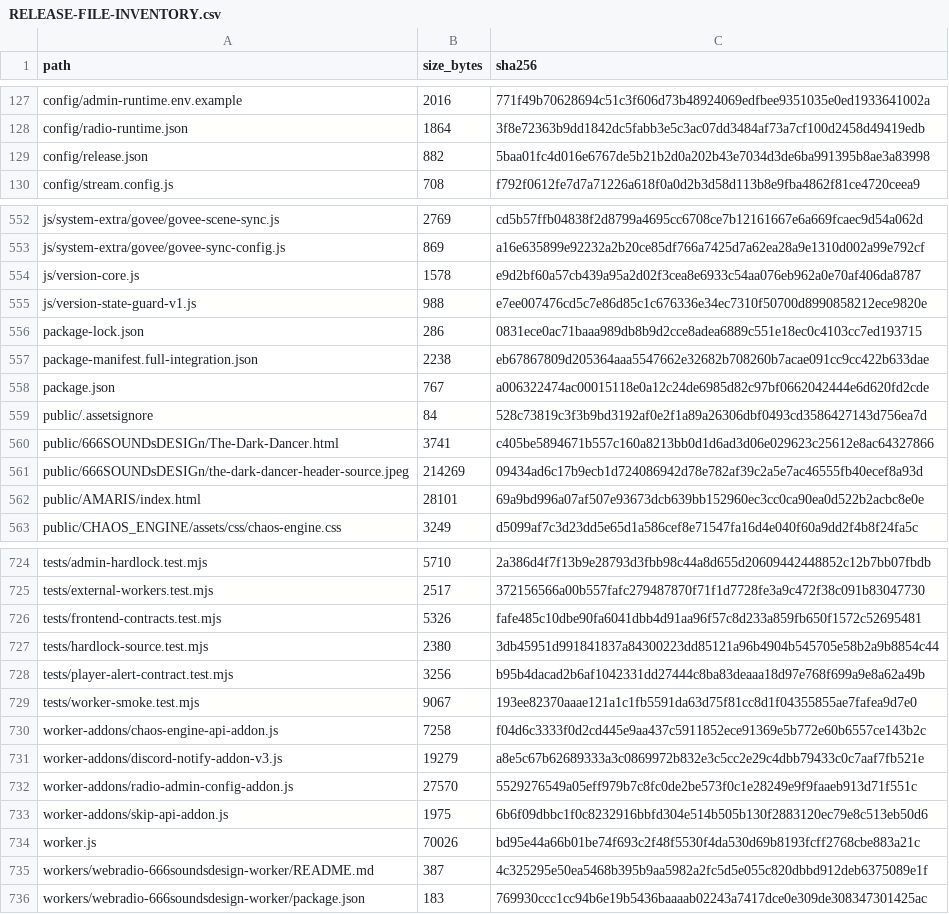
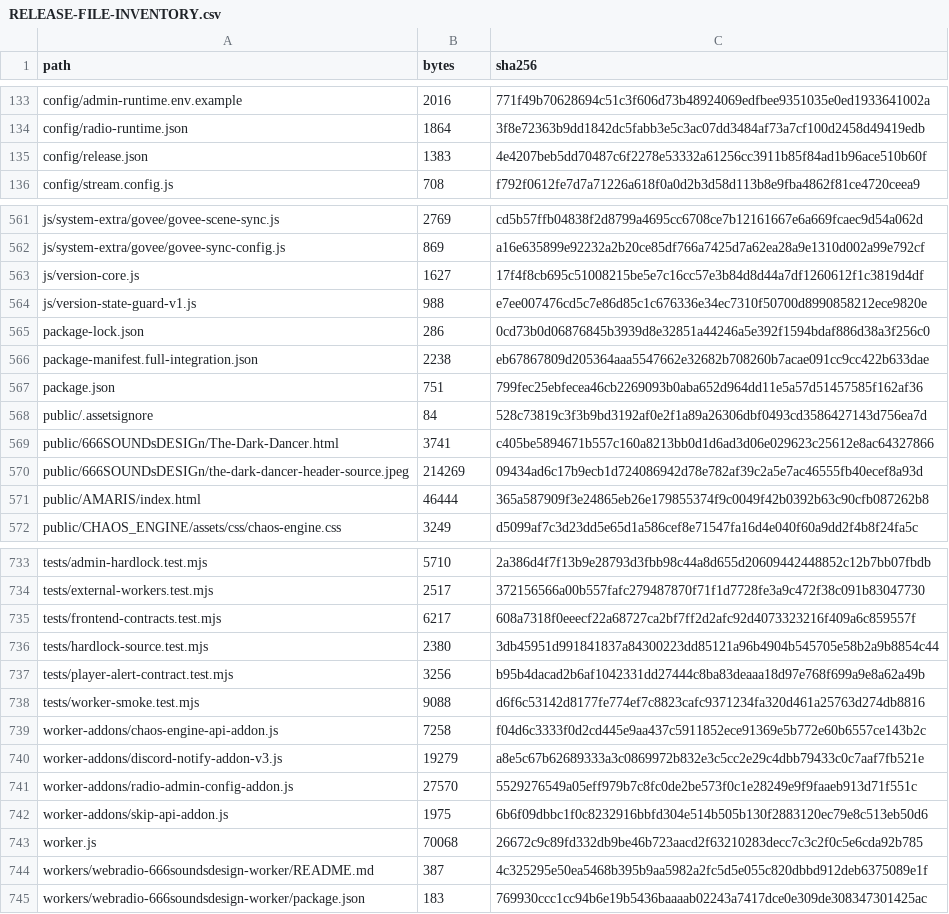
Before and after one commit to xfraggelpower666x/WebRadio-666SOUNDsDESIGn, a CSV file: RELEASE-FILE-INVENTORY.csv, drawn as a sheet; only a part is shown, gaps mark what is left out; the diff covers the shown part only.

```diff
--- a/RELEASE-FILE-INVENTORY.csv
+++ b/RELEASE-FILE-INVENTORY.csv
@@ -1 +1 @@
-path,size_bytes,sha256
+path,bytes,sha256
@@ -128,3 +134,3 @@ config/admin-runtime.env.example,2016,771f49b70628694c51c3f606d73b48924069edfbee
 config/radio-runtime.json,1864,3f8e72363b9dd1842dc5fabb3e5c3ac07dd3484af73a7cf100d2458d49419edb
-config/release.json,882,5baa01fc4d016e6767de5b21b2d0a202b43e7034d3de6ba991395b8ae3a83998
+config/release.json,1383,4e4207beb5dd70487c6f2278e53332a61256cc3911b85f84ad1b96ace510b60f
 config/stream.config.js,708,f792f0612fe7d7a71226a618f0a0d2b3d58d113b8e9fba4862f81ce4720ceea9
@@ -553,7 +562,7 @@ js/system-extra/govee/govee-scene-sync.js,2769,cd5b57ffb04838f2d8799a4695cc6708c
 js/system-extra/govee/govee-sync-config.js,869,a16e635899e92232a2b20ce85df766a7425d7a62ea28a9e1310d002a99e792cf
-js/version-core.js,1578,e9d2bf60a57cb439a95a2d02f3cea8e6933c54aa076eb962a0e70af406da8787
+js/version-core.js,1627,17f4f8cb695c51008215be5e7c16cc57e3b84d8d44a7df1260612f1c3819d4df
 js/version-state-guard-v1.js,988,e7ee007476cd5c7e86d85c1c676336e34ec7310f50700d8990858212ece9820e
-package-lock.json,286,0831ece0ac71baaa989db8b9d2cce8adea6889c551e18ec0c4103cc7ed193715
+package-lock.json,286,0cd73b0d06876845b3939d8e32851a44246a5e392f1594bdaf886d38a3f256c0
 package-manifest.full-integration.json,2238,eb67867809d205364aaa5547662e32682b708260b7acae091cc9cc422b633dae
-package.json,767,a006322474ac00015118e0a12c24de6985d82c97bf0662042444e6d620fd2cde
+package.json,751,799fec25ebfecea46cb2269093b0aba652d964dd11e5a57d51457585f162af36
 public/.assetsignore,84,528c73819c3f3b9bd3192af0e2f1a89a26306dbf0493cd3586427143d756ea7d
@@ -561,3 +570,3 @@ public/666SOUNDsDESIGn/The-Dark-Dancer.html,3741,c405be5894671b557c160a8213bb0d1
 public/666SOUNDsDESIGn/the-dark-dancer-header-source.jpeg,214269,09434ad6c17b9ecb1d724086942d78e782af39c2a5e7ac46555fb40ecef8a93d
-public/AMARIS/index.html,28101,69a9bd996a07af507e93673dcb639bb152960ec3cc0ca90ea0d522b2acbc8e0e
+public/AMARIS/index.html,46444,365a587909f3e24865eb26e179855374f9c0049f42b0392b63c90cfb087262b8
 public/CHAOS_ENGINE/assets/css/chaos-engine.css,3249,d5099af7c3d23dd5e65d1a586cef8e71547fa16d4e040f60a9dd2f4b8f24fa5c
@@ -725,6 +734,6 @@ tests/admin-hardlock.test.mjs,5710,2a386d4f7f13b9e28793d3fbb98c44a8d655d20609442
 tests/external-workers.test.mjs,2517,372156566a00b557fafc279487870f71f1d7728fe3a9c472f38c091b83047730
-tests/frontend-contracts.test.mjs,5326,fafe485c10dbe90fa6041dbb4d91aa96f57c8d233a859fb650f1572c52695481
+tests/frontend-contracts.test.mjs,6217,608a7318f0eeecf22a68727ca2bf7ff2d2afc92d4073323216f409a6c859557f
 tests/hardlock-source.test.mjs,2380,3db45951d991841837a84300223dd85121a96b4904b545705e58b2a9b8854c44
 tests/player-alert-contract.test.mjs,3256,b95b4dacad2b6af1042331dd27444c8ba83deaaa18d97e768f699a9e8a62a49b
-tests/worker-smoke.test.mjs,9067,193ee82370aaae121a1c1fb5591da63d75f81cc8d1f04355855ae7fafea9d7e0
+tests/worker-smoke.test.mjs,9088,d6f6c53142d8177fe774ef7c8823cafc9371234fa320d461a25763d274db8816
 worker-addons/chaos-engine-api-addon.js,7258,f04d6c3333f0d2cd445e9aa437c5911852ece91369e5b772e60b6557ce143b2c
@@ -733,3 +742,3 @@ worker-addons/radio-admin-config-addon.js,27570,5529276549a05eff979b7c8fc0de2be5
 worker-addons/skip-api-addon.js,1975,6b6f09dbbc1f0c8232916bbfd304e514b505b130f2883120ec79e8c513eb50d6
-worker.js,70026,bd95e44a66b01be74f693c2f48f5530f4da530d69b8193fcff2768cbe883a21c
+worker.js,70068,26672c9c89fd332db9be46b723aacd2f63210283decc7c3c2f0c5e6cda92b785
 workers/webradio-666soundsdesign-worker/README.md,387,4c325295e50ea5468b395b9aa5982a2fc5d5e055c820dbbd912deb6375089e1f
```
Also changed, not shown: 9 added rows and 22 edited cells elsewhere in this file, 27 other files.
